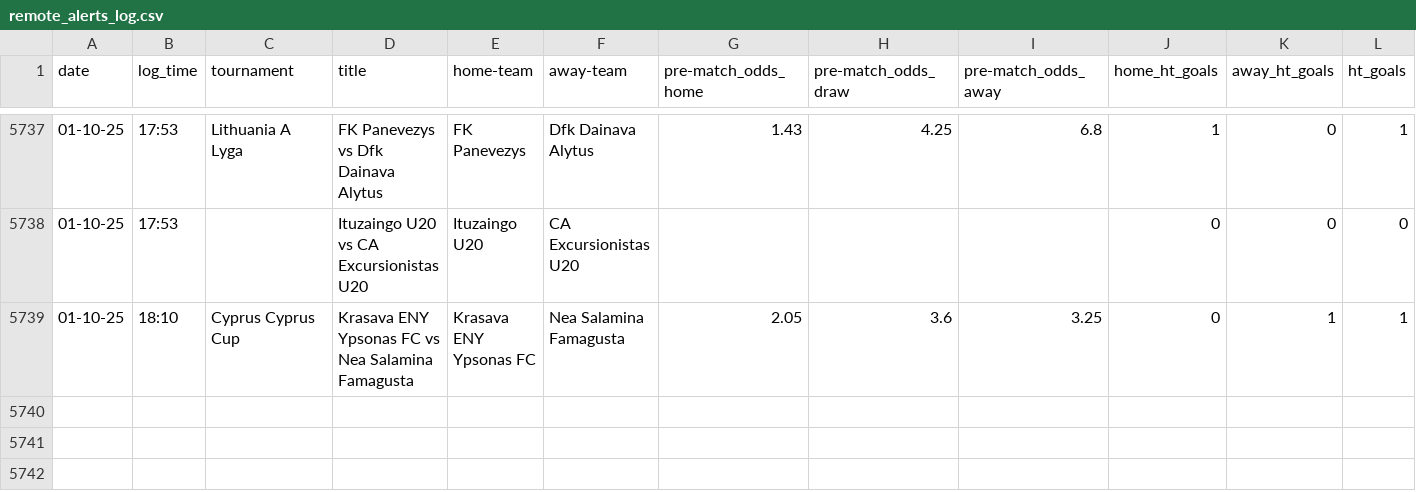
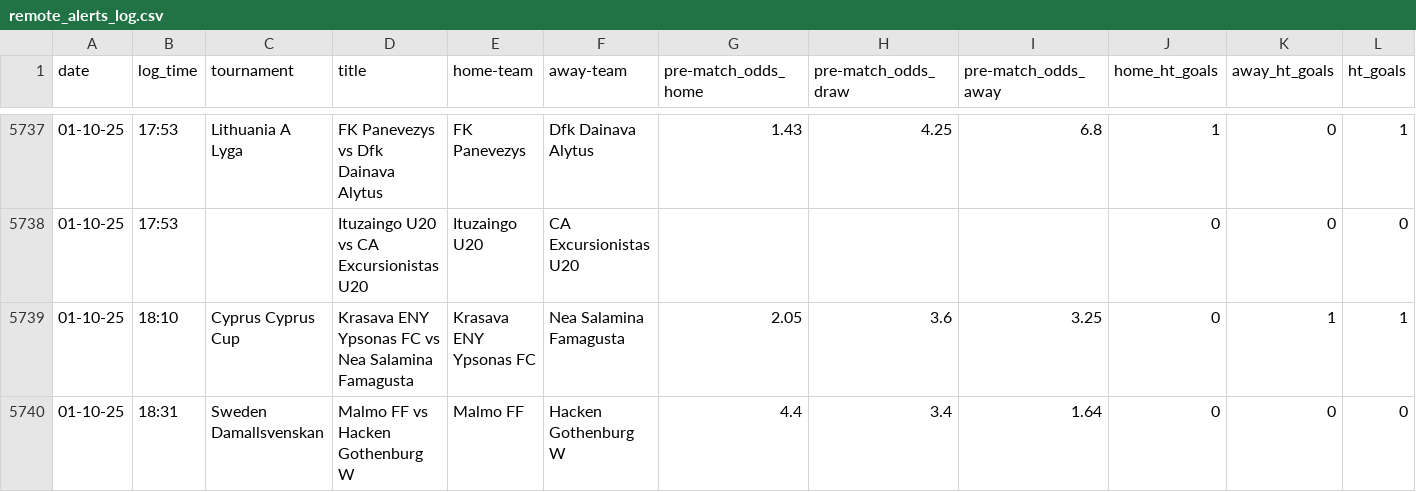
Before and after one commit to tomisile/atom, a CSV file: remote_alerts_log.csv, drawn as a sheet; only a part is shown, gaps mark what is left out.

```diff
--- a/remote_alerts_log.csv
+++ b/remote_alerts_log.csv
@@ -5739 +5739,2 @@ date,log_time,tournament,title,home-team,away-team,pre-match_odds_home,pre-match
 01-10-25,18:10,Cyprus Cyprus Cup,Krasava ENY Ypsonas FC vs Nea Salamina Famagusta,Krasava ENY Ypsonas FC,Nea Salamina Famagusta,2.05,3.6,3.25,0,1,1
+01-10-25,18:31,Sweden Damallsvenskan,Malmo FF vs Hacken Gothenburg W,Malmo FF,Hacken Gothenburg W,4.4,3.4,1.64,0,0,0
```
